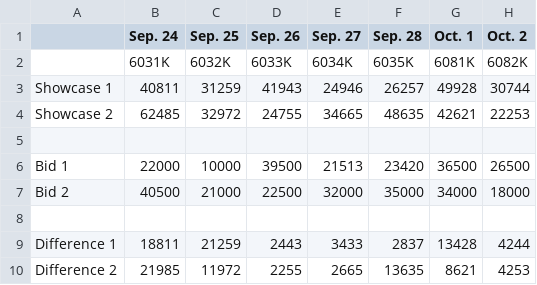
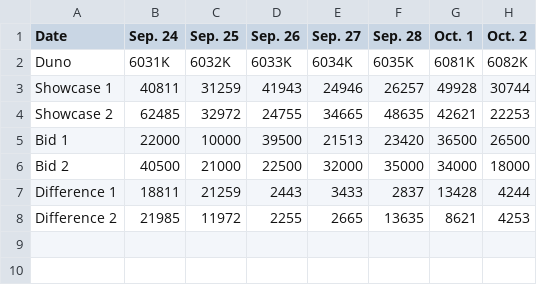
Before and after one commit to marek-kan/ThinkBayes, a CSV file: code_/showcases.2012.csv, drawn as a sheet; only a part is shown; rows hold the shown columns only; the diff names each change by its address in the sheet, - before the commit and + after, or states it on an @@ line.

```diff
--- a/code_/showcases.2012.csv
+++ b/code_/showcases.2012.csv
-A1: (empty)
+A1: Date
-A2 (Date): (empty)
+A2 (Date): Duno
-row 5: (empty)
-row 8: (empty)
```
Also changed, not shown: code_/showcases.2011.csv, 20 other files.
